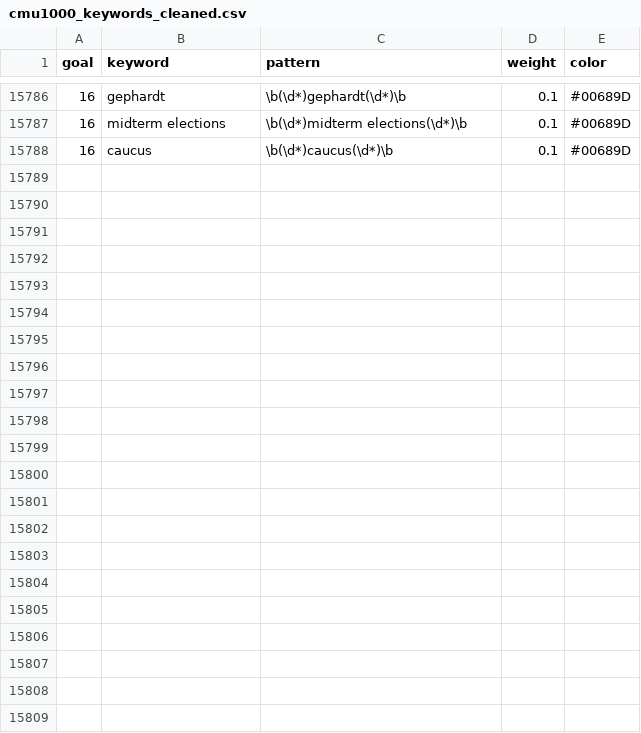
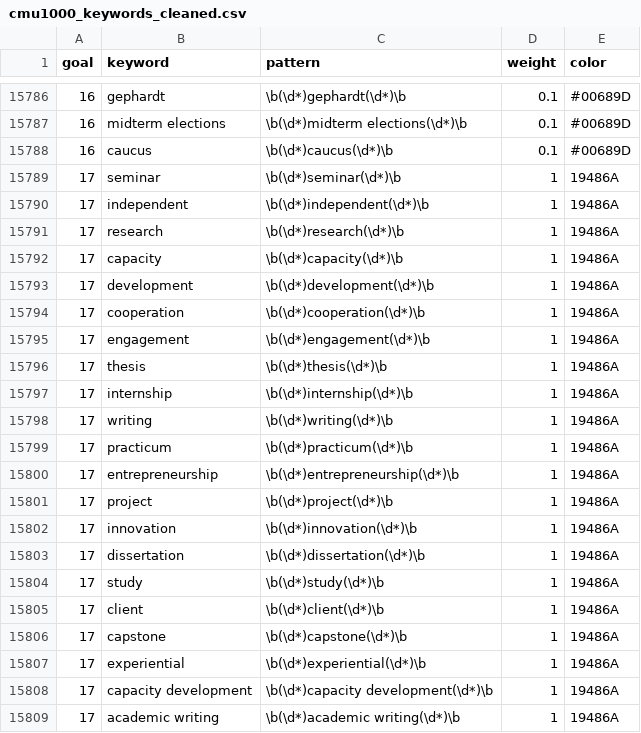
Before and after one commit to CMUSustainability/SDGmapR, a CSV file: datasets/cmu1000_keywords_cleaned.csv, drawn as a sheet; only a part is shown, gaps mark what is left out.

Commit message:
Add SDG17 CMU Keywords and enable people to input their own keyword lists.

```diff
--- a/datasets/cmu1000_keywords_cleaned.csv
+++ b/datasets/cmu1000_keywords_cleaned.csv
@@ -15788 +15788,22 @@
 16,"caucus","\b(\d*)caucus(\d*)\b",0.1,"#00689D"
+17,"seminar","\b(\d*)seminar(\d*)\b",1,"19486A"
+17,"independent","\b(\d*)independent(\d*)\b",1,"19486A"
+17,"research","\b(\d*)research(\d*)\b",1,"19486A"
+17,"capacity","\b(\d*)capacity(\d*)\b",1,"19486A"
+17,"development","\b(\d*)development(\d*)\b",1,"19486A"
+17,"cooperation","\b(\d*)cooperation(\d*)\b",1,"19486A"
+17,"engagement","\b(\d*)engagement(\d*)\b",1,"19486A"
+17,"thesis","\b(\d*)thesis(\d*)\b",1,"19486A"
+17,"internship","\b(\d*)internship(\d*)\b",1,"19486A"
+17,"writing","\b(\d*)writing(\d*)\b",1,"19486A"
+17,"practicum","\b(\d*)practicum(\d*)\b",1,"19486A"
+17,"entrepreneurship","\b(\d*)entrepreneurship(\d*)\b",1,"19486A"
+17,"project","\b(\d*)project(\d*)\b",1,"19486A"
+17,"innovation","\b(\d*)innovation(\d*)\b",1,"19486A"
+17,"dissertation","\b(\d*)dissertation(\d*)\b",1,"19486A"
+17,"study","\b(\d*)study(\d*)\b",1,"19486A"
+17,"client","\b(\d*)client(\d*)\b",1,"19486A"
+17,"capstone","\b(\d*)capstone(\d*)\b",1,"19486A"
+17,"experiential","\b(\d*)experiential(\d*)\b",1,"19486A"
+17,"capacity development","\b(\d*)capacity development(\d*)\b",1,"19486A"
+17,"academic writing","\b(\d*)academic writing(\d*)\b",1,"19486A"
```
Also changed, not shown: 4 other files.
